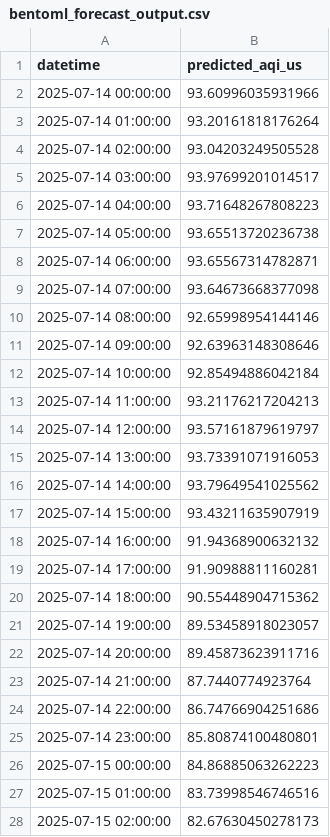
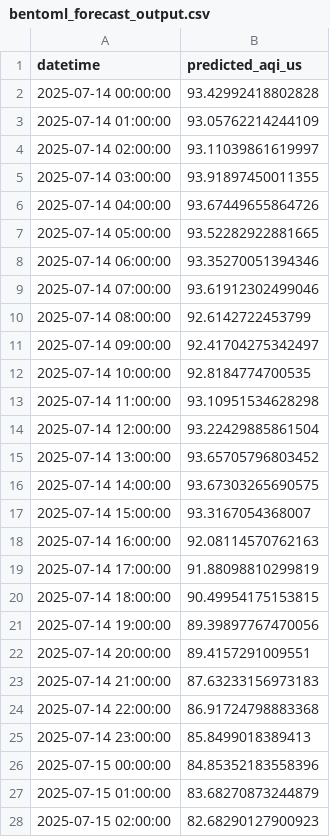
Before and after one commit to uma1r111/MLOps-AQI-Project, a CSV file: bentoml_forecast_output.csv, drawn as a sheet; only a part is shown; the diff covers the shown part only.

```diff
--- a/bentoml_forecast_output.csv
+++ b/bentoml_forecast_output.csv
@@ -1,28 +1,28 @@
 datetime,predicted_aqi_us
-2025-07-14 00:00:00,93.60996035931966
-2025-07-14 01:00:00,93.20161818176264
-2025-07-14 02:00:00,93.04203249505528
-2025-07-14 03:00:00,93.97699201014517
-2025-07-14 04:00:00,93.71648267808223
-2025-07-14 05:00:00,93.65513720236738
-2025-07-14 06:00:00,93.65567314782871
-2025-07-14 07:00:00,93.64673668377098
-2025-07-14 08:00:00,92.65998954144146
-2025-07-14 09:00:00,92.63963148308646
-2025-07-14 10:00:00,92.85494886042184
-2025-07-14 11:00:00,93.21176217204213
-2025-07-14 12:00:00,93.57161879619797
-2025-07-14 13:00:00,93.73391071916053
-2025-07-14 14:00:00,93.79649541025562
-2025-07-14 15:00:00,93.43211635907919
-2025-07-14 16:00:00,91.94368900632132
-2025-07-14 17:00:00,91.90988811160281
-2025-07-14 18:00:00,90.55448904715362
-2025-07-14 19:00:00,89.53458918023057
-2025-07-14 20:00:00,89.45873623911716
-2025-07-14 21:00:00,87.7440774923764
-2025-07-14 22:00:00,86.74766904251686
-2025-07-14 23:00:00,85.80874100480801
-2025-07-15 00:00:00,84.86885063262223
-2025-07-15 01:00:00,83.73998546746516
-2025-07-15 02:00:00,82.67630450278173
+2025-07-14 00:00:00,93.42992418802828
+2025-07-14 01:00:00,93.05762214244109
+2025-07-14 02:00:00,93.11039861619997
+2025-07-14 03:00:00,93.91897450011355
+2025-07-14 04:00:00,93.67449655864726
+2025-07-14 05:00:00,93.52282922881665
+2025-07-14 06:00:00,93.35270051394346
+2025-07-14 07:00:00,93.61912302499046
+2025-07-14 08:00:00,92.6142722453799
+2025-07-14 09:00:00,92.41704275342497
+2025-07-14 10:00:00,92.8184774700535
+2025-07-14 11:00:00,93.10951534628298
+2025-07-14 12:00:00,93.22429885861504
+2025-07-14 13:00:00,93.65705796803452
+2025-07-14 14:00:00,93.67303265690575
+2025-07-14 15:00:00,93.3167054368007
+2025-07-14 16:00:00,92.08114570762163
+2025-07-14 17:00:00,91.88098810299819
+2025-07-14 18:00:00,90.49954175153815
+2025-07-14 19:00:00,89.39897767470056
+2025-07-14 20:00:00,89.4157291009551
+2025-07-14 21:00:00,87.63233156973183
+2025-07-14 22:00:00,86.91724798883368
+2025-07-14 23:00:00,85.8499018389413
+2025-07-15 00:00:00,84.85352183558396
+2025-07-15 01:00:00,83.68270873244879
+2025-07-15 02:00:00,82.68290127900923
```
Also changed, not shown: 45 edited cells elsewhere in this file.
